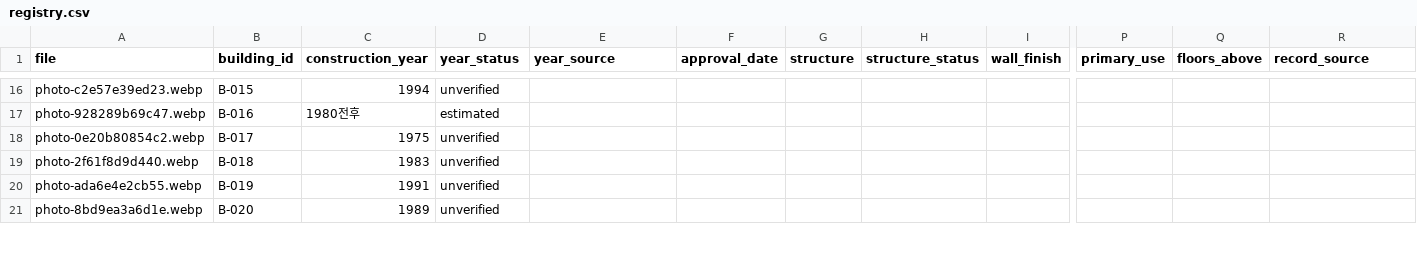
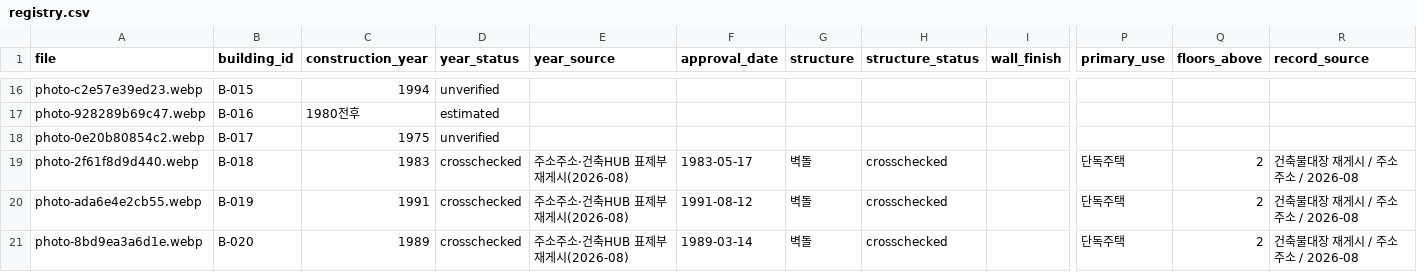
Before and after one commit to sogoose/hetero-front, a CSV file: assets/buildings/registry.csv, drawn as a sheet; only a part is shown, gaps mark what is left out; the diff covers the shown part only; the diff names each change by its address in the sheet, - before the commit and + after, or states it on an @@ line.

Commit message:
Cross-check 12 additional archive buildings against published building ledger records

```diff
--- a/assets/buildings/registry.csv
+++ b/assets/buildings/registry.csv
-D19:D21 (year_status): unverified
+D19:D21 (year_status): crosschecked
-E19:E21 (year_source): (empty)
+E19:E21 (year_source): 주소주소·건축HUB 표제부 재게시(2026-08)
-F19 (approval_date): (empty)
+F19 (approval_date): 1983-05-17
-G19:G21 (structure): (empty)
+G19:G21 (structure): 벽돌
-H19:H21 (structure_status): (empty)
+H19:H21 (structure_status): crosschecked
-P19:P21 (primary_use): (empty)
+P19:P21 (primary_use): 단독주택
-Q19:Q21 (floors_above): (empty)
+Q19:Q21 (floors_above): 2
-R19:R21 (record_source): (empty)
+R19:R21 (record_source): 건축물대장 재게시 / 주소주소 / 2026-08
-F20 (approval_date): (empty)
+F20 (approval_date): 1991-08-12
-F21 (approval_date): (empty)
+F21 (approval_date): 1989-03-14
```
Also changed, not shown: 72 edited cells elsewhere in this file.
